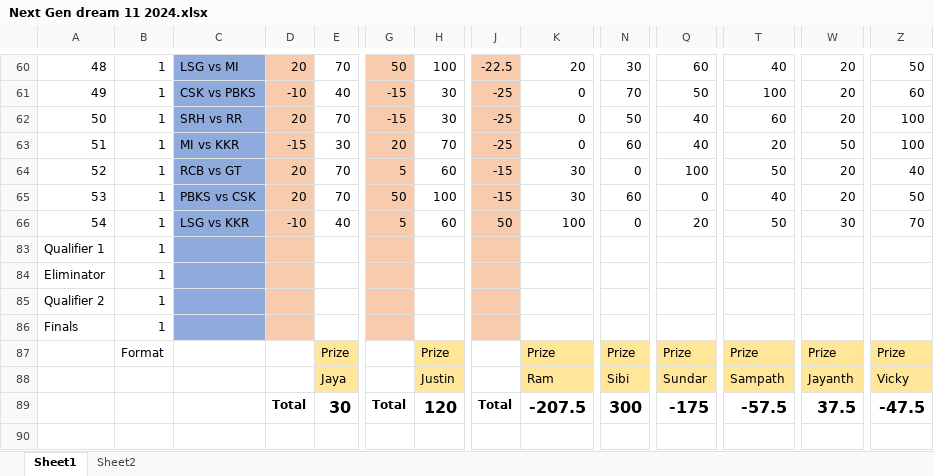
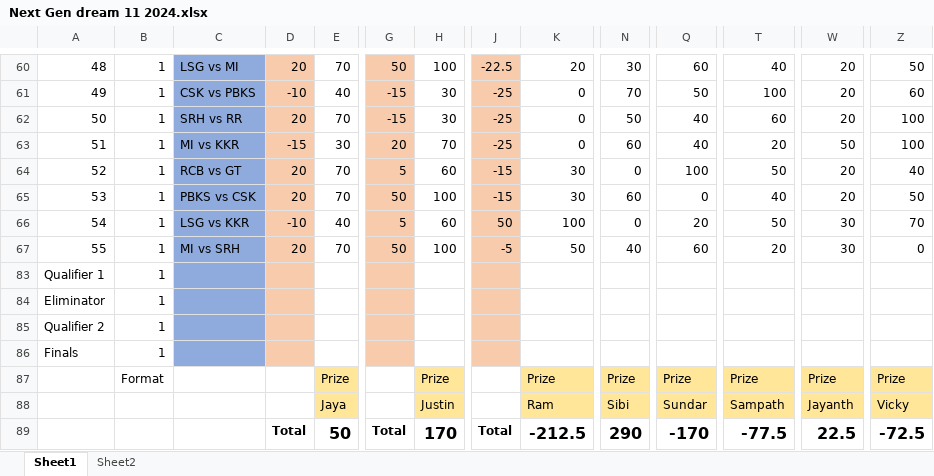
Before and after one commit to PaulJustin/IPL, an Excel workbook: 2024/Next Gen dream 11 2024.xlsx, sheet Sheet1, drawn as a sheet; only a part is shown, gaps mark what is left out; values as stored, in another font and other column widths than the file's, no borders; conditional formats not drawn; rows hold the shown columns only; the diff names each change by its address in the sheet, - before the commit and + after, or states it on an @@ line.

Commit message:
Contest 55 MI vs SRH

```diff
--- a/2024/Next Gen dream 11 2024.xlsx (sheet Sheet1)
+++ b/2024/Next Gen dream 11 2024.xlsx (sheet Sheet1)
+row 67: 55 | 1 | MI vs SRH | 20 | 70 | 50 | 100 | -5 | 50 | 40 | 60 | 20 | 30 | 0
-E89: 30
+E89: 50
-H89: 120
+H89: 170
-K89: -207.5
+K89: -212.5
-N89: 300
+N89: 290
-Q89: -175
+Q89: -170
-T89: -57.5
+T89: -77.5
-W89: 37.5
+W89: 22.5
-Z89: -47.5
+Z89: -72.5
```
